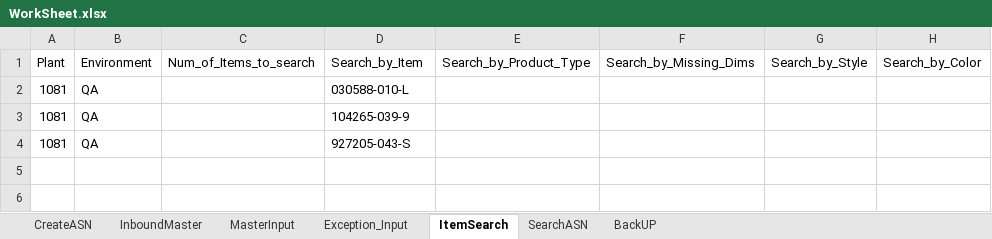
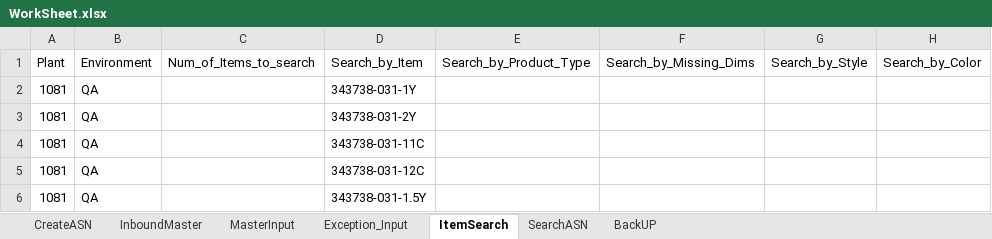
Before and after one commit to Vino0585/Nike, an Excel workbook: J30/Input_files/WorkSheet.xlsx, sheet ItemSearch, drawn as a sheet; values as stored, in another font and other column widths than the file's, no borders; addresses are those after the commit; the diff names each change by its address in the sheet, - before the commit and + after, or states it on an @@ line.

```diff
--- a/J30/Input_files/WorkSheet.xlsx (sheet ItemSearch)
+++ b/J30/Input_files/WorkSheet.xlsx (sheet ItemSearch)
-D2 (Search_by_Item): 030588-010-L
+D2 (Search_by_Item): 343738-031-1Y
-D3 (Search_by_Item): 104265-039-9
+D3 (Search_by_Item): 343738-031-2Y
+row 4: 1081 | QA |  | 343738-031-11C
-D5 (Search_by_Item): 927205-043-S
+D5 (Search_by_Item): 343738-031-12C
+row 6: 1081 | QA |  | 343738-031-1.5Y
```
Also changed, not shown: sheet MasterInput, sheet InboundMaster, sheet SearchASN, J30/Input_files/Inventory_Worksheet.xlsx, J30/Output_files/ASN_Search_Results.xlsx, 9 other files.
